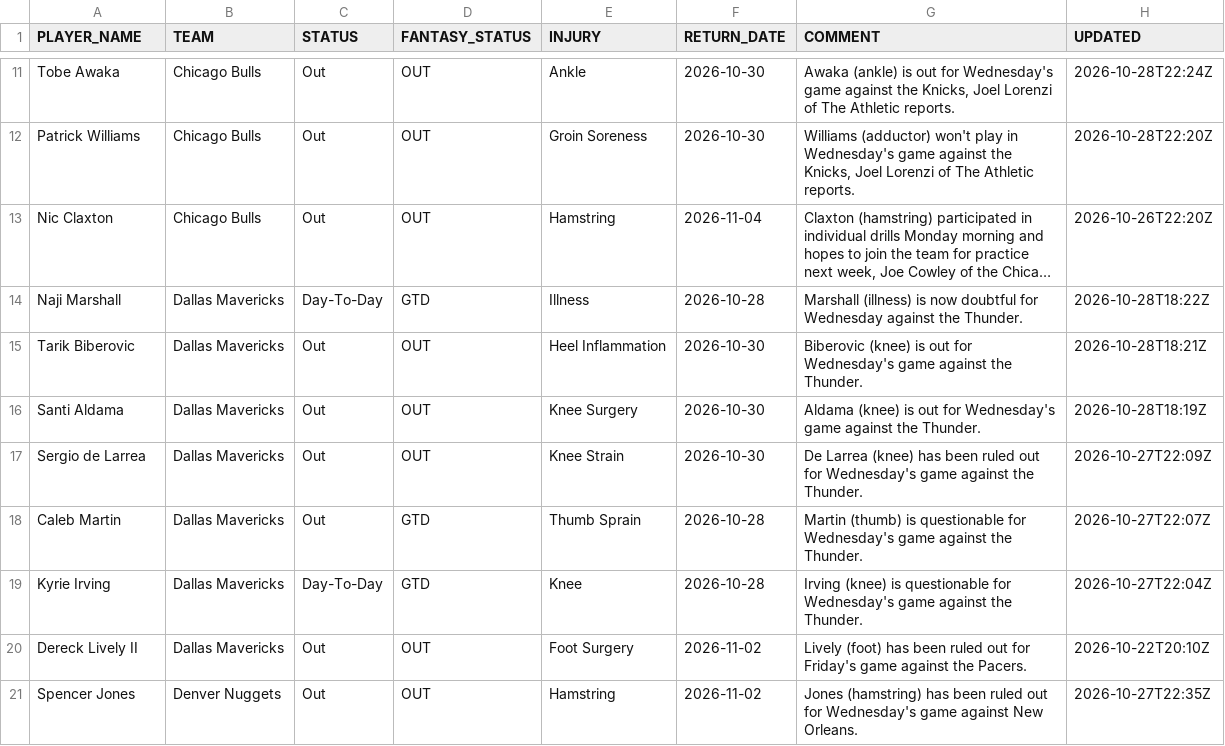
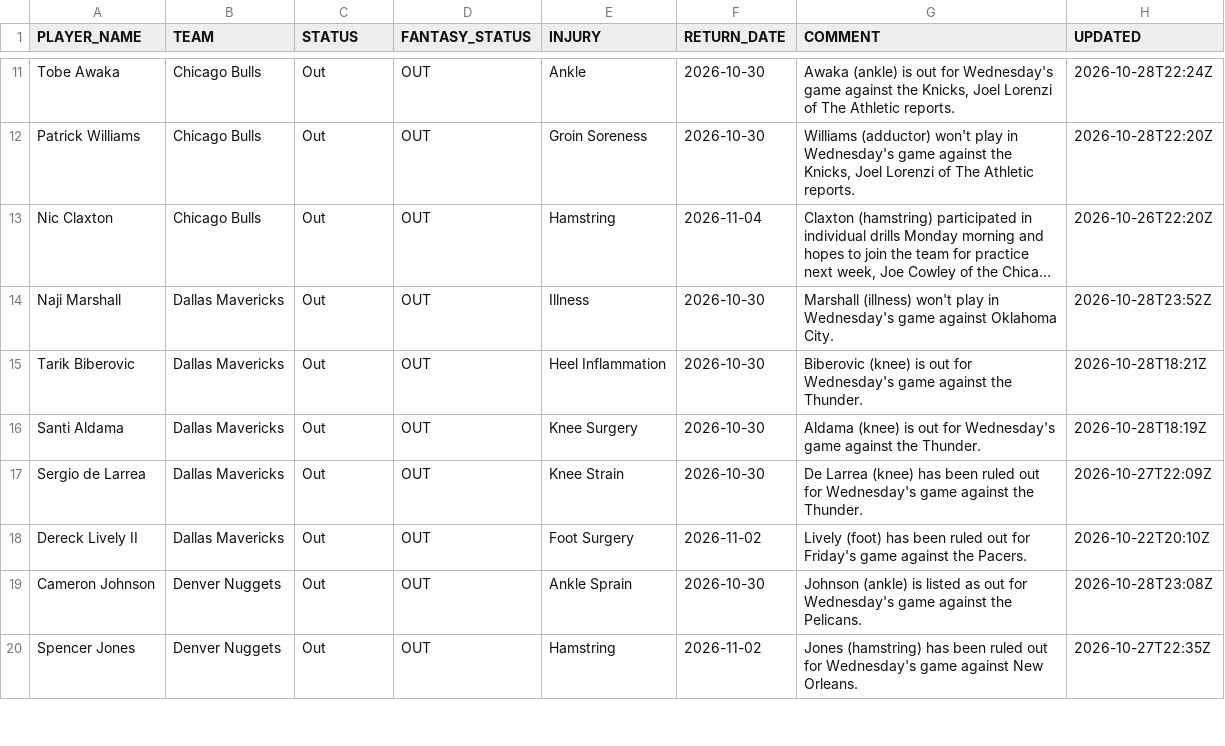
Before and after one commit to RoiGreen/dagger, a CSV file: nba_2026_27/injuries.csv, drawn as a sheet; only a part is shown, gaps mark what is left out; long unchanged cells end in …; removed rows and columns are numbered as before the commit, all else as after; the diff covers the shown part only; the diff names each change by its address in the sheet, - before the commit and + after, or states it on an @@ line.

```diff
--- a/nba_2026_27/injuries.csv
+++ b/nba_2026_27/injuries.csv
-C14 (STATUS): Day-To-Day
+C14 (STATUS): Out
-D14 (FANTASY_STATUS): GTD
+D14 (FANTASY_STATUS): OUT
-F14 (RETURN_DATE): 2026-10-28
+F14 (RETURN_DATE): 2026-10-30
-G14 (COMMENT): Marshall (illness) is now doubtful for Wednesday against the Thunder.
+G14 (COMMENT): Marshall (illness) won't play in Wednesday's game against Oklahoma City.
-H14 (UPDATED): 2026-10-28T18:22Z
+H14 (UPDATED): 2026-10-28T23:52Z
-row 18: Caleb Martin | Dallas Mavericks | Out | GTD | Thumb Sprain | 2026-10-28 | Martin (thumb) is questionable for Wednesday's game against the Thunder. | 2026-10-27T22:07Z
-row 19: Kyrie Irving | Dallas Mavericks | Day-To-Day | GTD | Knee | 2026-10-28 | Irving (knee) is questionable for Wednesday's game against the Thunder. | 2026-10-27T22:04Z
+row 19: Cameron Johnson | Denver Nuggets | Out | OUT | Ankle Sprain | 2026-10-30 | Johnson (ankle) is listed as out for Wednesday's game against the Pelicans. | 2026-10-28T23:08Z
```
Also changed, not shown: 6 added rows, 9 removed rows and 5 edited cells elsewhere in this file, 7 other files.
